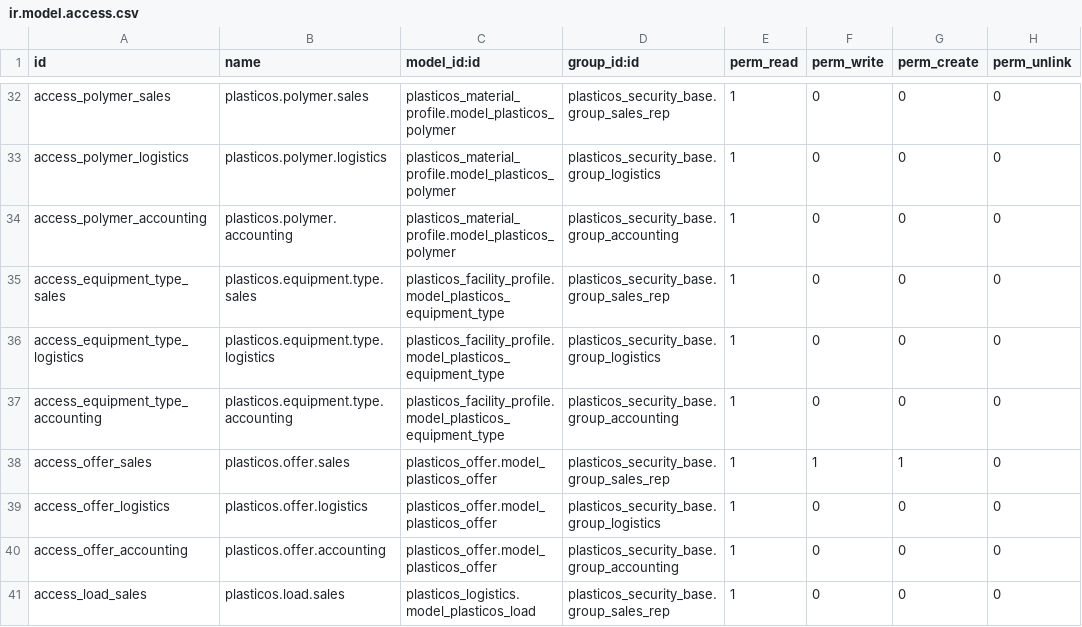
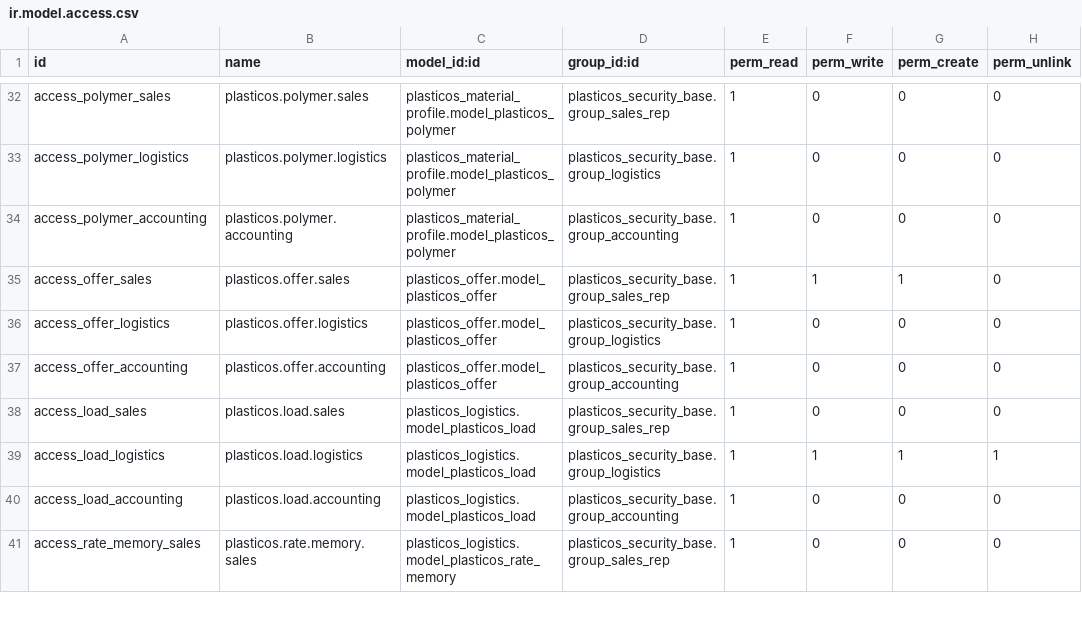
Before and after one commit to cryptoxdog/IB-Odoo_19, a CSV file: plasticos_security_base/security/ir.model.access.csv, drawn as a sheet; only a part is shown, gaps mark what is left out; the shorter side is filled out with more unchanged rows.

```diff
--- a/plasticos_security_base/security/ir.model.access.csv
+++ b/plasticos_security_base/security/ir.model.access.csv
@@ -34,5 +34,2 @@ access_polymer_logistics,plasticos.polymer.logistics,plasticos_material_profile.
 access_polymer_accounting,plasticos.polymer.accounting,plasticos_material_profile.model_plasticos_polymer,plasticos_security_base.group_accounting,1,0,0,0
-access_equipment_type_sales,plasticos.equipment.type.sales,plasticos_facility_profile.model_plasticos_equipment_type,plasticos_security_base.group_sales_rep,1,0,0,0
-access_equipment_type_logistics,plasticos.equipment.type.logistics,plasticos_facility_profile.model_plasticos_equipment_type,plasticos_security_base.group_logistics,1,0,0,0
-access_equipment_type_accounting,plasticos.equipment.type.accounting,plasticos_facility_profile.model_plasticos_equipment_type,plasticos_security_base.group_accounting,1,0,0,0
 access_offer_sales,plasticos.offer.sales,plasticos_offer.model_plasticos_offer,plasticos_security_base.group_sales_rep,1,1,1,0
```
Also changed, not shown: plasticos_facility_profile/security/ir.model.access.csv, 55 other files.
